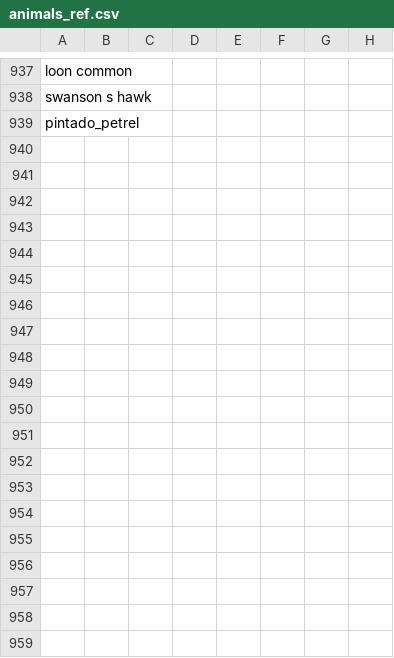
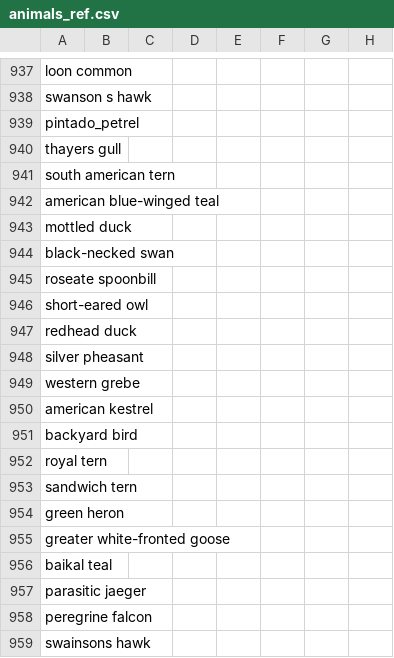
Before and after one commit to maksiaev/Avian_Flu, a CSV file: references/animals_ref.csv, drawn as a sheet; only a part is shown, gaps mark what is left out; the diff covers the shown part only; the diff names each change by its address in the sheet, - before the commit and + after, or states it on an @@ line.

```diff
--- a/references/animals_ref.csv
+++ b/references/animals_ref.csv
+row 940: thayers gull
+row 941: south american tern
+row 942: american blue-winged teal
+row 943: mottled duck
+row 944: black-necked swan
+row 945: roseate spoonbill
+row 946: short-eared owl
+row 947: redhead duck
+row 948: silver pheasant
+row 949: western grebe
+row 950: american kestrel
+row 951: backyard bird
+row 952: royal tern
+row 953: sandwich tern
+row 954: green heron
+row 955: greater white-fronted goose
+row 956: baikal teal
+row 957: parasitic jaeger
+row 958: peregrine falcon
+row 959: swainsons hawk
```
Also changed, not shown: 56 added rows and 20 edited cells elsewhere in this file, references/animals_ref_to_sort.csv, 5 other files.
